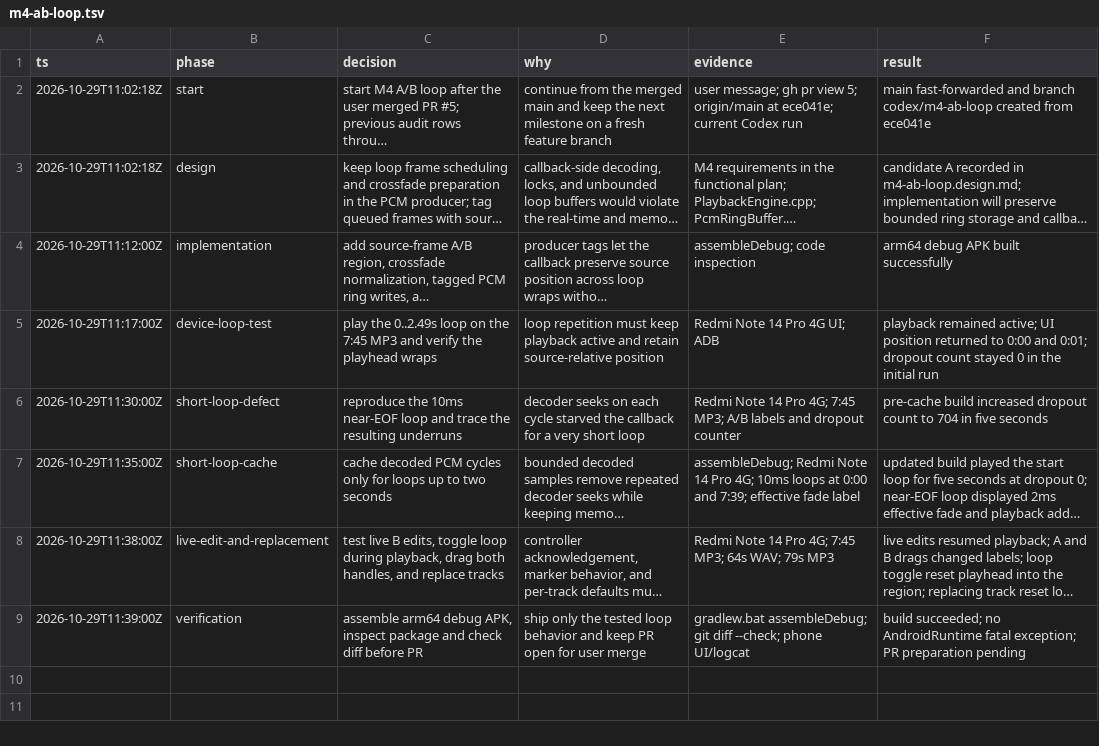
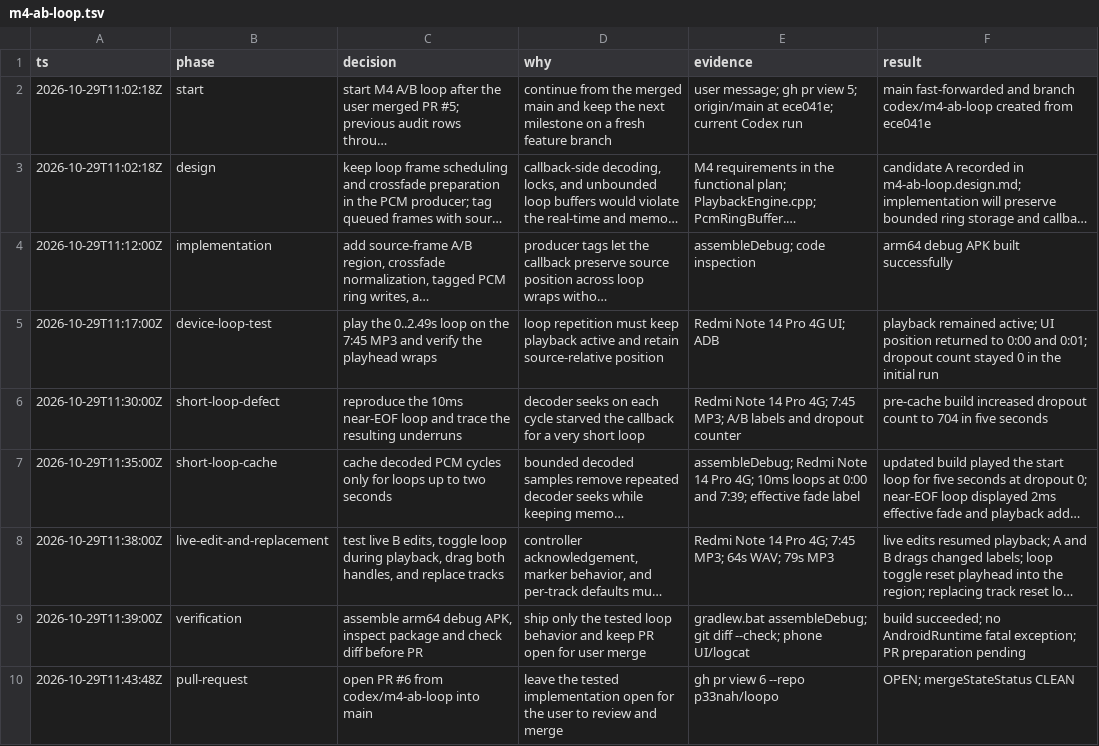
Before and after one commit to p33nah/loopo, a TSV file: .audit/m4-ab-loop.tsv, drawn as a sheet; long unchanged cells end in ….

```diff
--- a/.audit/m4-ab-loop.tsv
+++ b/.audit/m4-ab-loop.tsv
@@ -9 +9,2 @@ ts	phase	decision	why	evidence	result
 2026-10-29T11:39:00Z	verification	assemble arm64 debug APK, inspect package and check diff before PR	ship only the tested loop behavior and keep PR open for user merge	gradlew.bat assembleDebug; git diff --check; phone UI/logcat	build succeeded; no AndroidRuntime fatal exception; PR preparation pending
+2026-10-29T11:43:48Z	 pull-request	 open PR #6 from codex/m4-ab-loop into main	 leave the tested implementation open for the user to review and merge	 gh pr view 6 --repo p33nah/loopo	 OPEN; mergeStateStatus CLEAN
```
Also changed, not shown: .audit/studio-musicale-v1.tsv, 1 other file.
